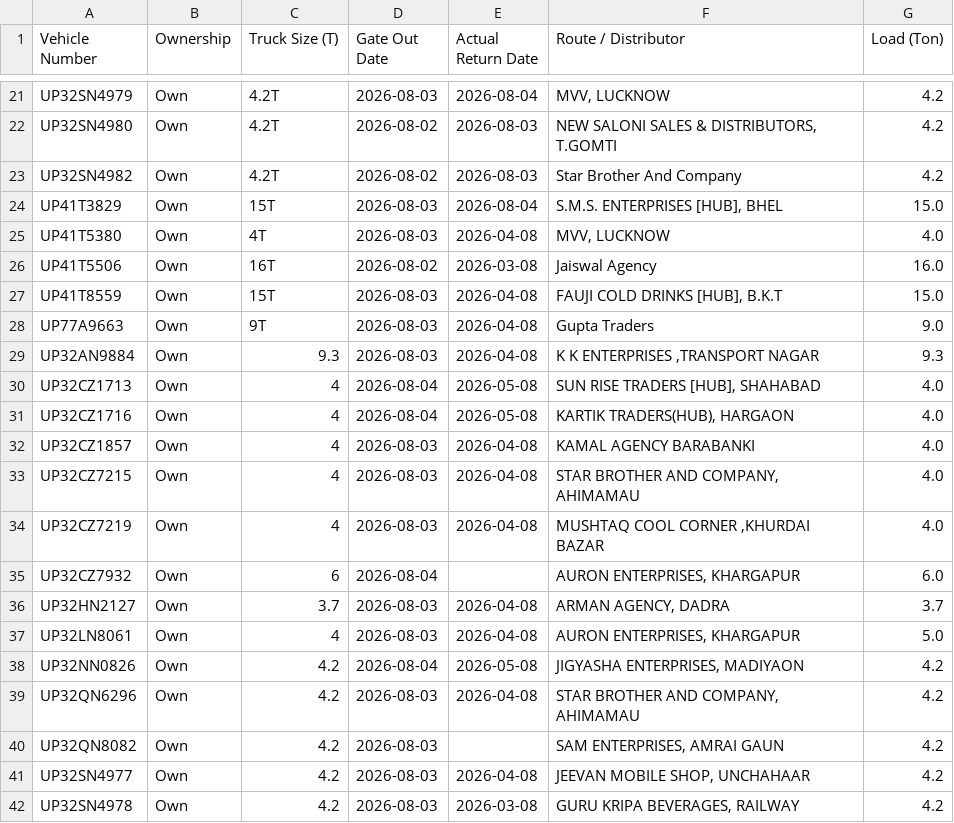
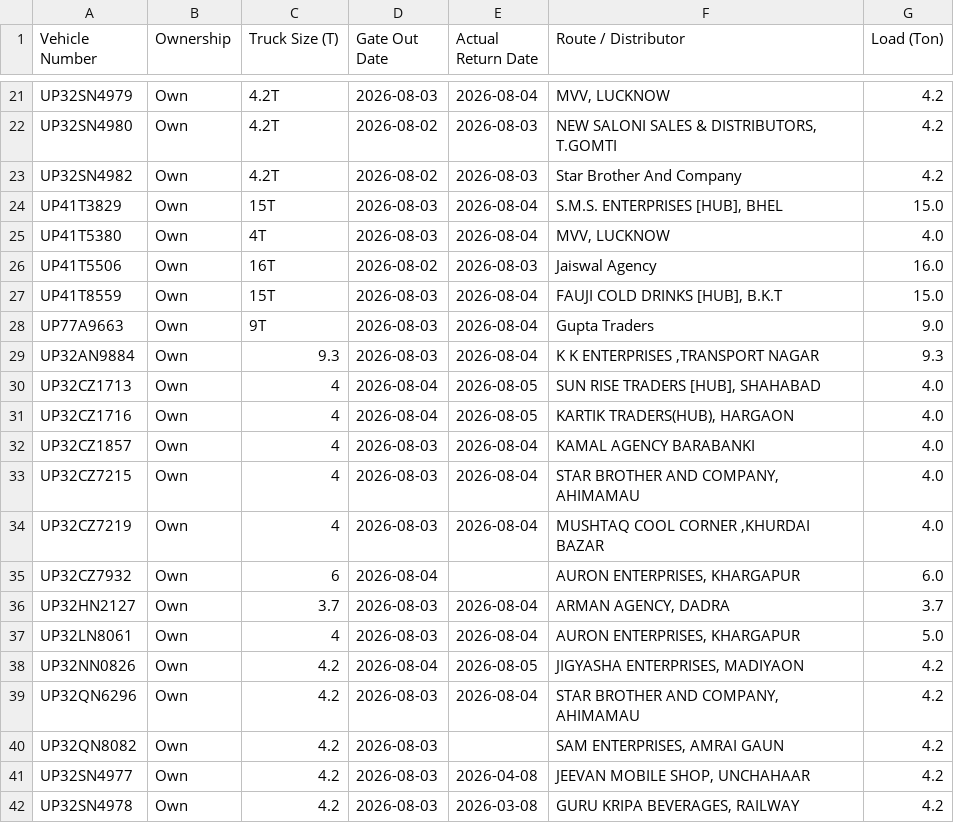
Before and after one commit to DeeAI-byte/TMS, a CSV file: local_data/gate_out_log.csv, drawn as a sheet; only a part is shown, gaps mark what is left out.

Commit message:
Update Vehicle Out log

```diff
--- a/local_data/gate_out_log.csv
+++ b/local_data/gate_out_log.csv
@@ -24,17 +24,17 @@ UP32SN4982,Own,4.2T,2026-08-02,2026-08-03,Star Brother And Company,4.2
 UP41T3829,Own,15T,2026-08-03,2026-08-04,"S.M.S. ENTERPRISES [HUB], BHEL",15.0
-UP41T5380,Own,4T,2026-08-03,2026-04-08,"MVV, LUCKNOW",4.0
-UP41T5506,Own,16T,2026-08-02,2026-03-08,Jaiswal Agency,16.0
-UP41T8559,Own,15T,2026-08-03,2026-04-08,"FAUJI COLD DRINKS [HUB], B.K.T",15.0
-UP77A9663,Own,9T,2026-08-03,2026-04-08,Gupta Traders,9.0
-UP32AN9884,Own,9.3,2026-08-03,2026-04-08,"K K ENTERPRISES ,TRANSPORT NAGAR",9.3
-UP32CZ1713,Own,4,2026-08-04,2026-05-08,"SUN RISE TRADERS [HUB], SHAHABAD",4.0
-UP32CZ1716,Own,4,2026-08-04,2026-05-08,"KARTIK TRADERS(HUB), HARGAON",4.0
-UP32CZ1857,Own,4,2026-08-03,2026-04-08,KAMAL AGENCY BARABANKI,4.0
-UP32CZ7215,Own,4,2026-08-03,2026-04-08,"STAR BROTHER AND COMPANY, AHIMAMAU",4.0
-UP32CZ7219,Own,4,2026-08-03,2026-04-08,"MUSHTAQ COOL CORNER ,KHURDAI BAZAR",4.0
+UP41T5380,Own,4T,2026-08-03,2026-08-04,"MVV, LUCKNOW",4.0
+UP41T5506,Own,16T,2026-08-02,2026-08-03,Jaiswal Agency,16.0
+UP41T8559,Own,15T,2026-08-03,2026-08-04,"FAUJI COLD DRINKS [HUB], B.K.T",15.0
+UP77A9663,Own,9T,2026-08-03,2026-08-04,Gupta Traders,9.0
+UP32AN9884,Own,9.3,2026-08-03,2026-08-04,"K K ENTERPRISES ,TRANSPORT NAGAR",9.3
+UP32CZ1713,Own,4,2026-08-04,2026-08-05,"SUN RISE TRADERS [HUB], SHAHABAD",4.0
+UP32CZ1716,Own,4,2026-08-04,2026-08-05,"KARTIK TRADERS(HUB), HARGAON",4.0
+UP32CZ1857,Own,4,2026-08-03,2026-08-04,KAMAL AGENCY BARABANKI,4.0
+UP32CZ7215,Own,4,2026-08-03,2026-08-04,"STAR BROTHER AND COMPANY, AHIMAMAU",4.0
+UP32CZ7219,Own,4,2026-08-03,2026-08-04,"MUSHTAQ COOL CORNER ,KHURDAI BAZAR",4.0
 UP32CZ7932,Own,6,2026-08-04,,"AURON ENTERPRISES, KHARGAPUR",6.0
-UP32HN2127,Own,3.7,2026-08-03,2026-04-08,"ARMAN AGENCY, DADRA",3.7
-UP32LN8061,Own,4,2026-08-03,2026-04-08,"AURON ENTERPRISES, KHARGAPUR",5.0
-UP32NN0826,Own,4.2,2026-08-04,2026-05-08,"JIGYASHA ENTERPRISES, MADIYAON",4.2
-UP32QN6296,Own,4.2,2026-08-03,2026-04-08,"STAR BROTHER AND COMPANY, AHIMAMAU",4.2
+UP32HN2127,Own,3.7,2026-08-03,2026-08-04,"ARMAN AGENCY, DADRA",3.7
+UP32LN8061,Own,4,2026-08-03,2026-08-04,"AURON ENTERPRISES, KHARGAPUR",5.0
+UP32NN0826,Own,4.2,2026-08-04,2026-08-05,"JIGYASHA ENTERPRISES, MADIYAON",4.2
+UP32QN6296,Own,4.2,2026-08-03,2026-08-04,"STAR BROTHER AND COMPANY, AHIMAMAU",4.2
 UP32QN8082,Own,4.2,2026-08-03,,"SAM ENTERPRISES, AMRAI GAUN",4.2
```
